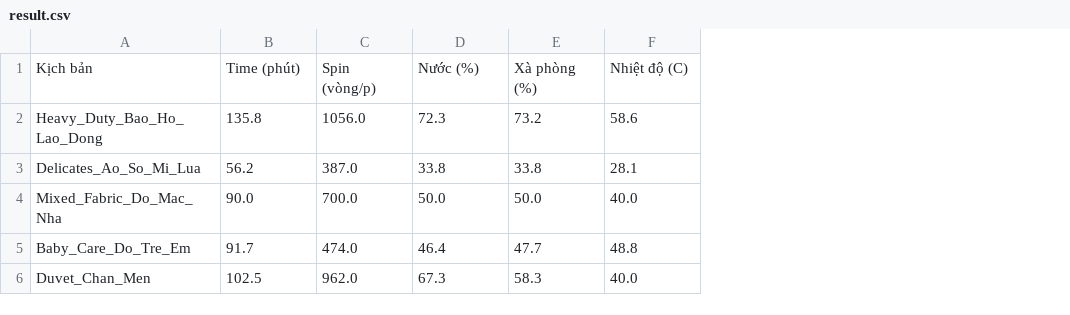
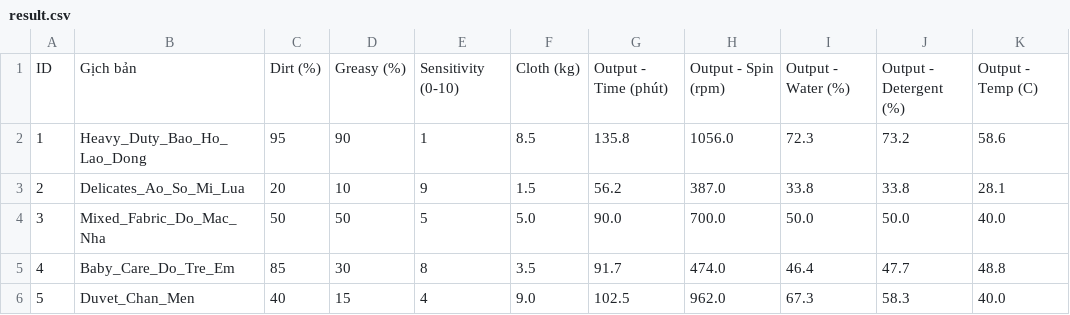
Before and after one commit to SGHPK0905/Intelligent-Computing, a CSV file: Output/Result/result.csv, drawn as a sheet; removed rows and columns are numbered as before the commit, all else as after; the diff names each change by its address in the sheet, - before the commit and + after, or states it on an @@ line.

```diff
--- a/Output/Result/result.csv
+++ b/Output/Result/result.csv
+column A, rows 2-6: 1 | 2 | 3 | 4 | 5
+column C, rows 2-6: 95 | 20 | 50 | 85 | 40
+column D, rows 2-6: 90 | 10 | 50 | 30 | 15
+column E, rows 2-6: 1 | 9 | 5 | 8 | 4
+column F, rows 2-6: 8.5 | 1.5 | 5.0 | 3.5 | 9.0
-row 1: Kịch bản | Time (phút) | Spin (vòng/p) | Nước (%) | Xà phòng (%) | Nhiệt độ (C)
+row 1: ID | Gịch bản | Dirt (%) | Greasy (%) | Sensitivity (0-10) | Cloth (kg) | Output - Time (phút) | Output - Spin (rpm) | Output - Water (%) | Output - Detergent (%) | Output - Temp (C)
```
Also changed, not shown: 3 other files.
